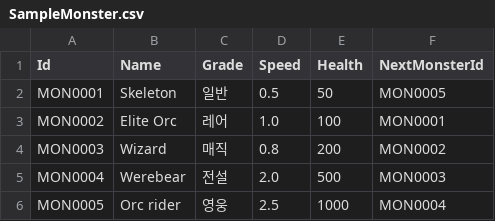
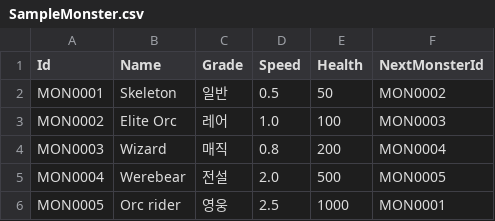
Before and after one commit to SandyLee-00/Sideview2DMonster, a CSV file: Assets/Resources/CSV/SampleMonster.csv, drawn as a sheet.

```diff
--- a/Assets/Resources/CSV/SampleMonster.csv
+++ b/Assets/Resources/CSV/SampleMonster.csv
@@ -1,6 +1,6 @@
 Id,Name,Grade,Speed,Health,NextMonsterId
-MON0001,Skeleton,일반,0.5,50,MON0005
-MON0002,Elite Orc,레어,1.0,100,MON0001
-MON0003,Wizard,매직,0.8,200,MON0002
-MON0004,Werebear,전설,2.0,500,MON0003
-MON0005,Orc rider,영웅,2.5,1000,MON0004
+MON0001,Skeleton,일반,0.5,50,MON0002
+MON0002,Elite Orc,레어,1.0,100,MON0003
+MON0003,Wizard,매직,0.8,200,MON0004
+MON0004,Werebear,전설,2.0,500,MON0005
+MON0005,Orc rider,영웅,2.5,1000,MON0001
```
Also changed, not shown: 4 other files.
